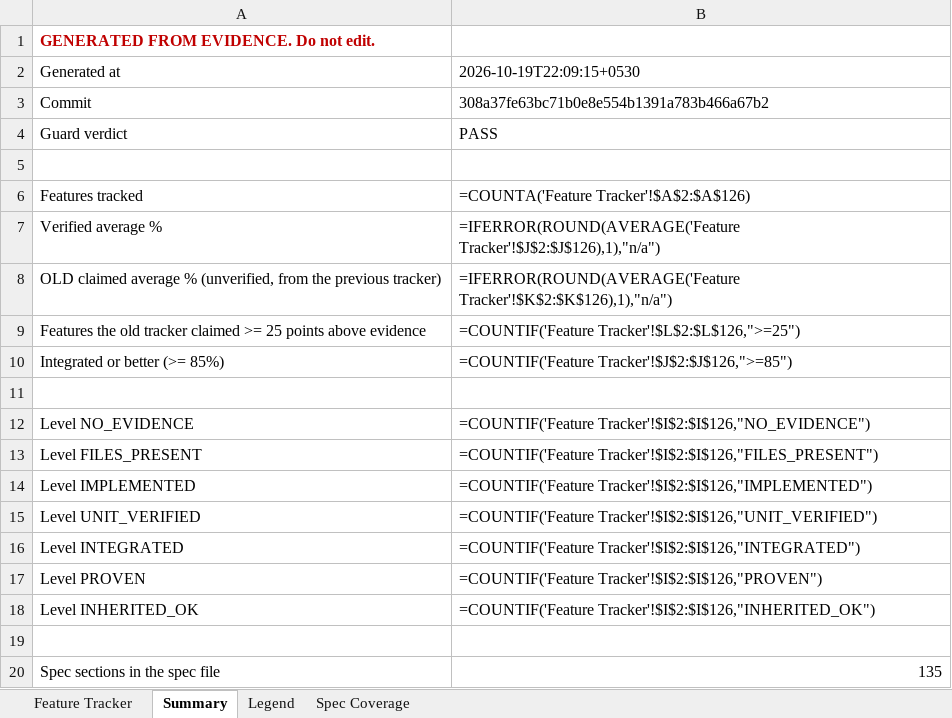
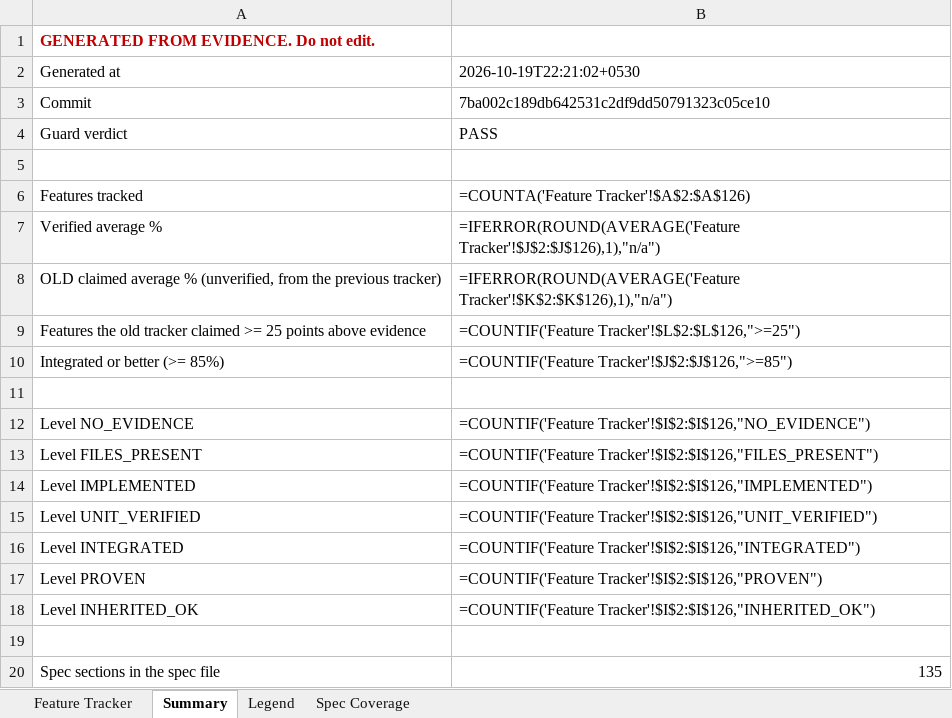
Before and after one commit to Shivamxp23/Locus-OS, an Excel workbook: .keysndocs/Documentation/Implementation Plans/Implementation Report/Locus_Implementation_Tracker.xlsx, sheet Summary, drawn as a sheet; values as stored, in another font and other column widths than the file's, no borders; formulas without a stored value are shown as written; the diff names each change by its address in the sheet, - before the commit and + after, or states it on an @@ line.

```diff
--- a/.keysndocs/Documentation/Implementation Plans/Implementation Report/Locus_Implementation_Tracker.xlsx (sheet Summary)
+++ b/.keysndocs/Documentation/Implementation Plans/Implementation Report/Locus_Implementation_Tracker.xlsx (sheet Summary)
-B2: 2026-10-19T22:09:15+0530
+B2: 2026-10-19T22:21:02+0530
-B3: 308a37fe63bc71b0e8e554b1391a783b466a67b2
+B3: 7ba002c189db642531c2df9dd50791323c05ce10
```
Also changed, not shown: sheet Feature Tracker, 3 other files.
